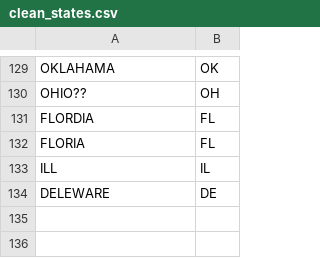
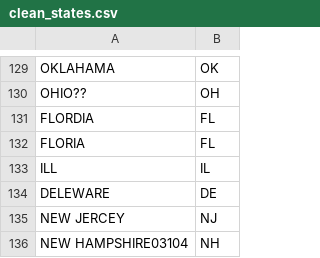
Before and after one commit to thegoodparty/gp-data-platform, a CSV file: dbt/project/seeds/clean_states.csv, drawn as a sheet; only a part is shown, gaps mark what is left out; the diff names each change by its address in the sheet, - before the commit and + after, or states it on an @@ line.

```diff
--- a/dbt/project/seeds/clean_states.csv
+++ b/dbt/project/seeds/clean_states.csv
+row 135: NEW JERCEY | NJ
+row 136: NEW HAMPSHIRE03104 | NH
```
Also changed, not shown: 3 other files.
